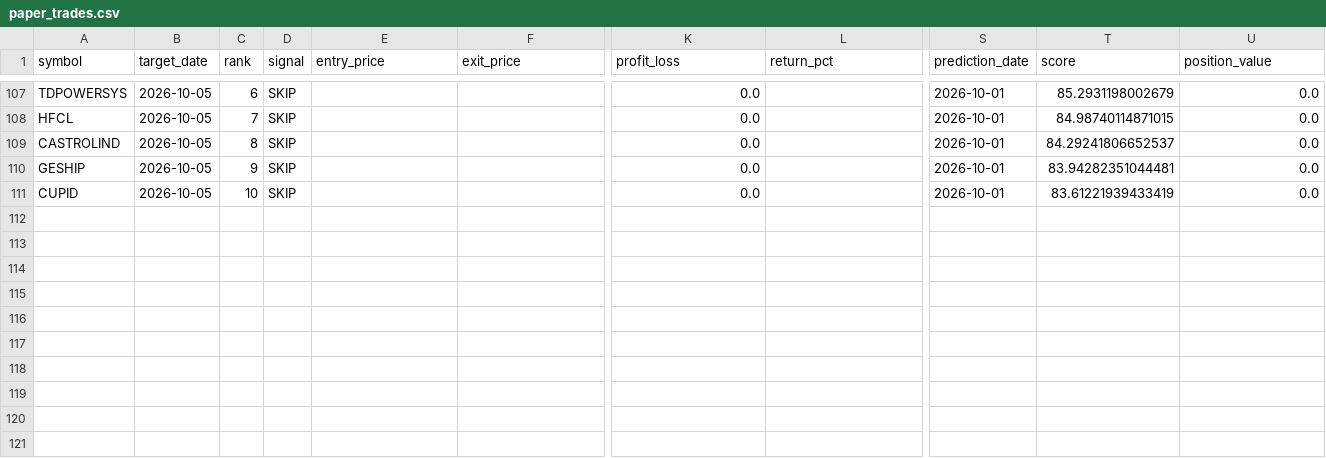
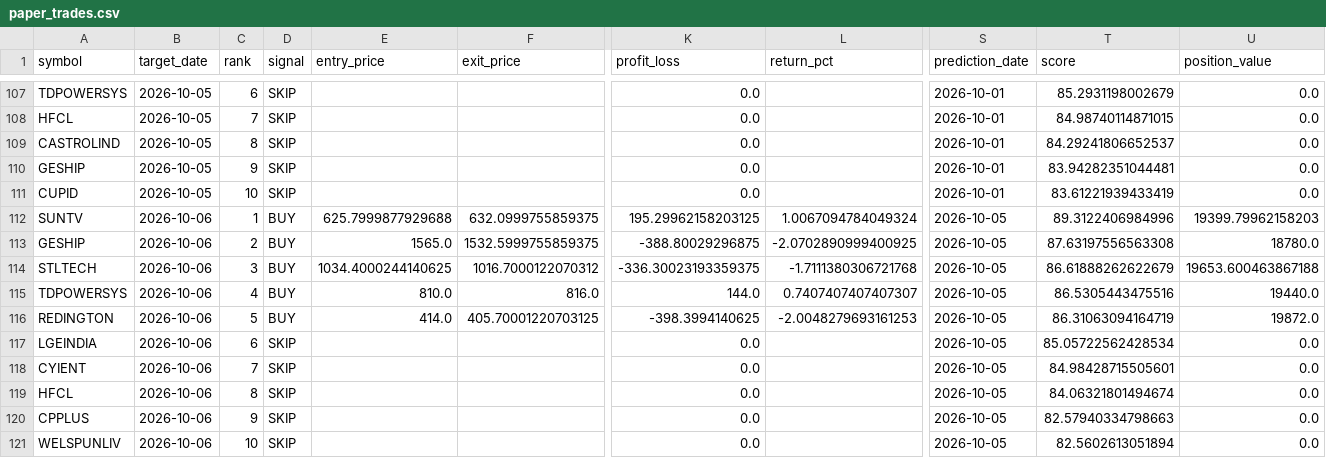
Before and after one commit to vishwasgarg5/stock-picker, a CSV file: data/paper_trades.csv, drawn as a sheet; only a part is shown, gaps mark what is left out; rows hold the shown columns only; the diff names each change by its address in the sheet, - before the commit and + after, or states it on an @@ line.

```diff
--- a/data/paper_trades.csv
+++ b/data/paper_trades.csv
+row 112: SUNTV | 2026-10-06 | 1 | BUY | 625.7999877929688 | 632.0999755859375 | 195.29962158203125 | 1.0067094784049324 | 2026-10-05 | 89.3122406984996 | 19399.79962158203
+row 113: GESHIP | 2026-10-06 | 2 | BUY | 1565.0 | 1532.5999755859375 | -388.80029296875 | -2.0702890999400925 | 2026-10-05 | 87.63197556563308 | 18780.0
+row 114: STLTECH | 2026-10-06 | 3 | BUY | 1034.4000244140625 | 1016.7000122070312 | -336.30023193359375 | -1.7111380306721768 | 2026-10-05 | 86.61888262622679 | 19653.600463867188
+row 115: TDPOWERSYS | 2026-10-06 | 4 | BUY | 810.0 | 816.0 | 144.0 | 0.7407407407407307 | 2026-10-05 | 86.5305443475516 | 19440.0
+row 116: REDINGTON | 2026-10-06 | 5 | BUY | 414.0 | 405.70001220703125 | -398.3994140625 | -2.0048279693161253 | 2026-10-05 | 86.31063094164719 | 19872.0
+row 117: LGEINDIA | 2026-10-06 | 6 | SKIP |  |  | 0.0 |  | 2026-10-05 | 85.05722562428534 | 0.0
+row 118: CYIENT | 2026-10-06 | 7 | SKIP |  |  | 0.0 |  | 2026-10-05 | 84.98428715505601 | 0.0
+row 119: HFCL | 2026-10-06 | 8 | SKIP |  |  | 0.0 |  | 2026-10-05 | 84.06321801494674 | 0.0
+row 120: CPPLUS | 2026-10-06 | 9 | SKIP |  |  | 0.0 |  | 2026-10-05 | 82.57940334798663 | 0.0
+row 121: WELSPUNLIV | 2026-10-06 | 10 | SKIP |  |  | 0.0 |  | 2026-10-05 | 82.5602613051894 | 0.0
```
Also changed, not shown: data/evaluations.csv, data/paper_trades_v2.csv, 19 other files.
